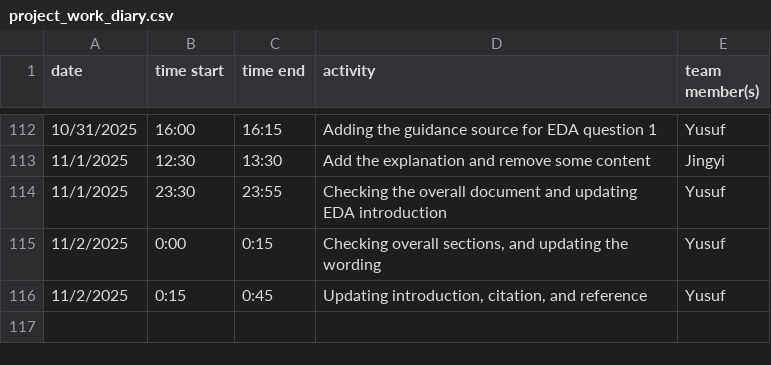
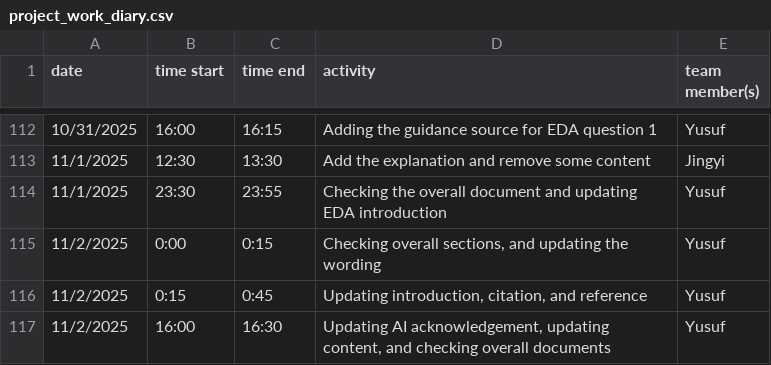
Before and after one commit to yusufkurniar/germany-sweden-financial-health-comparison, a CSV file: project_work_diary.csv, drawn as a sheet; only a part is shown, gaps mark what is left out.

Commit message:
updating AI acknowledgement, updating contents, and checking overall report_p2

```diff
--- a/project_work_diary.csv
+++ b/project_work_diary.csv
@@ -116 +116,2 @@ date, time start, time end, activity, team member(s)
 11/2/2025,0:15,0:45,"Updating introduction, citation, and reference",Yusuf
+11/2/2025,16:00,16:30,"Updating AI acknowledgement, updating content, and checking overall documents",Yusuf
```
Also changed, not shown: 9 other files.
